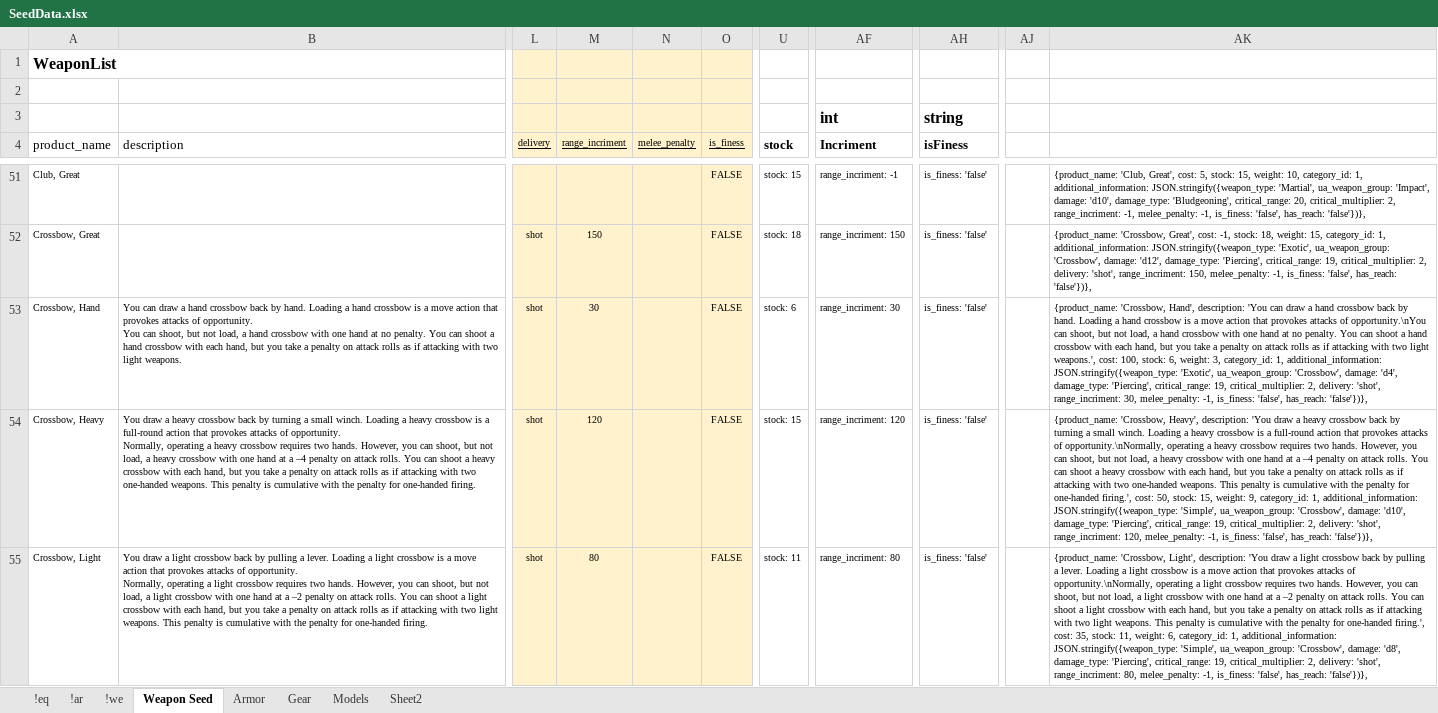
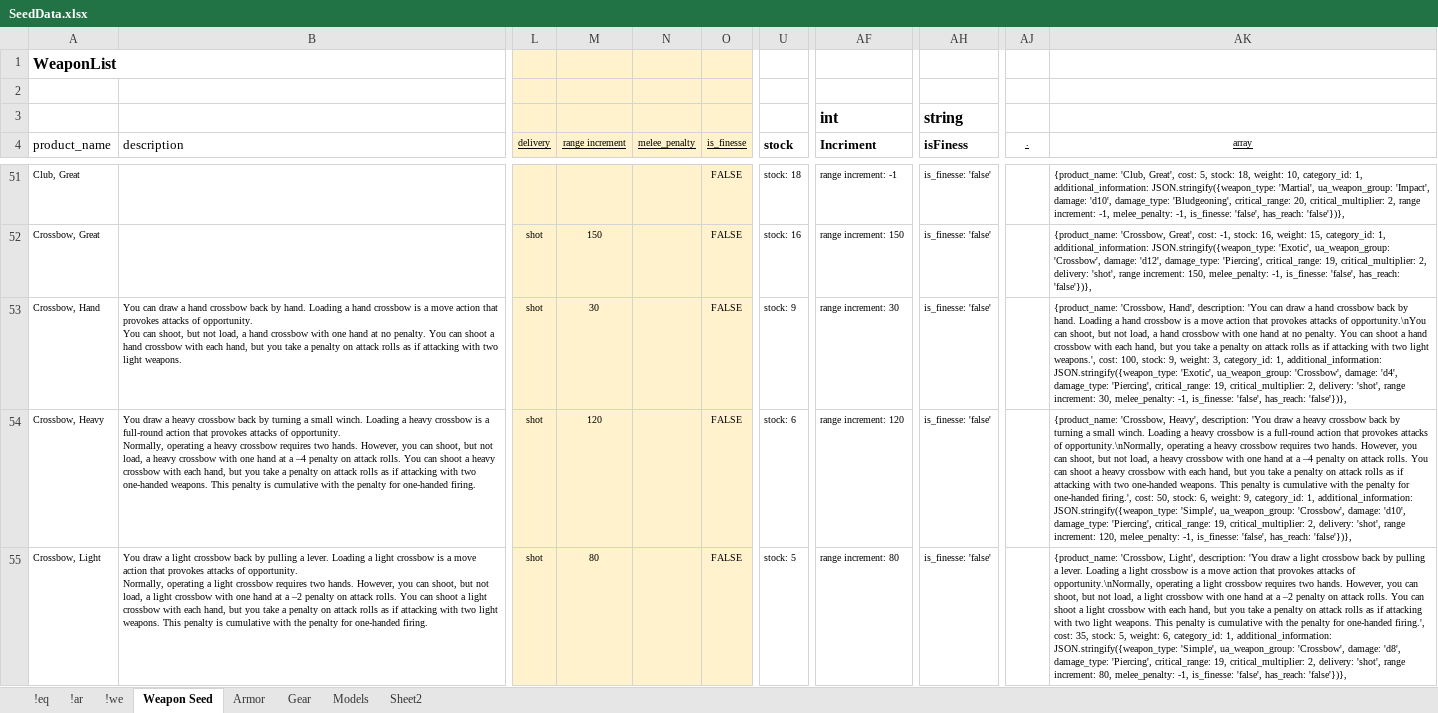
Before and after one commit to Chip-L/shop-a-lot, an Excel workbook: Misc/SeedData.xlsx, sheet Weapon Seed, drawn as a sheet; only a part is shown, gaps mark what is left out; values as stored, in another font and other column widths than the file's, no borders; the diff covers the shown part only; the diff names each change by its address in the sheet, - before the commit and + after, or states it on an @@ line.

Commit message:
added helper to fix additional info formatting

```diff
--- a/Misc/SeedData.xlsx (sheet Weapon Seed)
+++ b/Misc/SeedData.xlsx (sheet Weapon Seed)
-M4: range_incriment
+M4: range increment
-O4: is_finess
+O4: is_finesse
-AJ4: (empty)
+AJ4: .
-AK4: (empty)
+AK4: array
-U51 (stock): stock: 15
+U51 (stock): stock: 18
-AF51 (Incriment): range_incriment: -1
+AF51 (Incriment): range increment: -1
-AH51:AH55 (isFiness): is_finess: 'false'
+AH51:AH55 (isFiness): is_finesse: 'false'
-AK51 (array): …5, stock: 15, weight: 10, category_id: 1, additional_information: JSON.stringify({weapon_type: 'Martial', ua_weapon_group: 'Impact', damage: 'd10', damage_type: 'Bludgeoning', critical_range: 20, critical_multiplier: 2, range_incriment: -1, melee_penalty: -1, is_finess: 'false', has_reach:…
+AK51 (array): …5, stock: 18, weight: 10, category_id: 1, additional_information: JSON.stringify({weapon_type: 'Martial', ua_weapon_group: 'Impact', damage: 'd10', damage_type: 'Bludgeoning', critical_range: 20, critical_multiplier: 2, range increment: -1, melee_penalty: -1, is_finesse: 'false', has_reach:…
-U52 (stock): stock: 18
+U52 (stock): stock: 16
-AF52 (Incriment): range_incriment: 150
+AF52 (Incriment): range increment: 150
-AK52 (array): …-1, stock: 18, weight: 15, category_id: 1, additional_information: JSON.stringify({weapon_type: 'Exotic', ua_weapon_group: 'Crossbow', damage: 'd12', damage_type: 'Piercing', critical_range: 19, critical_multiplier: 2, delivery: 'shot', range_incriment: 150, melee_penalty: -1, is_finess: 'false', has_reach:…
+AK52 (array): …-1, stock: 16, weight: 15, category_id: 1, additional_information: JSON.stringify({weapon_type: 'Exotic', ua_weapon_group: 'Crossbow', damage: 'd12', damage_type: 'Piercing', critical_range: 19, critical_multiplier: 2, delivery: 'shot', range increment: 150, melee_penalty: -1, is_finesse: 'false', has_reach:…
-U53 (stock): stock: 6
+U53 (stock): stock: 9
-AF53 (Incriment): range_incriment: 30
+AF53 (Incriment): range increment: 30
-AK53 (array): …100, stock: 6, weight: 3, category_id: 1, additional_information: JSON.stringify({weapon_type: 'Exotic', ua_weapon_group: 'Crossbow', damage: 'd4', damage_type: 'Piercing', critical_range: 19, critical_multiplier: 2, delivery: 'shot', range_incriment: 30, melee_penalty: -1, is_finess: 'false', has_reach:…
+AK53 (array): …100, stock: 9, weight: 3, category_id: 1, additional_information: JSON.stringify({weapon_type: 'Exotic', ua_weapon_group: 'Crossbow', damage: 'd4', damage_type: 'Piercing', critical_range: 19, critical_multiplier: 2, delivery: 'shot', range increment: 30, melee_penalty: -1, is_finesse: 'false', has_reach:…
-U54 (stock): stock: 15
+U54 (stock): stock: 6
-AF54 (Incriment): range_incriment: 120
+AF54 (Incriment): range increment: 120
-AK54 (array): …50, stock: 15, weight: 9, category_id: 1, additional_information: JSON.stringify({weapon_type: 'Simple', ua_weapon_group: 'Crossbow', damage: 'd10', damage_type: 'Piercing', critical_range: 19, critical_multiplier: 2, delivery: 'shot', range_incriment: 120, melee_penalty: -1, is_finess: 'false', has_reach:…
+AK54 (array): …50, stock: 6, weight: 9, category_id: 1, additional_information: JSON.stringify({weapon_type: 'Simple', ua_weapon_group: 'Crossbow', damage: 'd10', damage_type: 'Piercing', critical_range: 19, critical_multiplier: 2, delivery: 'shot', range increment: 120, melee_penalty: -1, is_finesse: 'false', has_reach:…
-U55 (stock): stock: 11
+U55 (stock): stock: 5
-AF55 (Incriment): range_incriment: 80
+AF55 (Incriment): range increment: 80
-AK55 (array): …35, stock: 11, weight: 6, category_id: 1, additional_information: JSON.stringify({weapon_type: 'Simple', ua_weapon_group: 'Crossbow', damage: 'd8', damage_type: 'Piercing', critical_range: 19, critical_multiplier: 2, delivery: 'shot', range_incriment: 80, melee_penalty: -1, is_finess: 'false', has_reach:…
+AK55 (array): …35, stock: 5, weight: 6, category_id: 1, additional_information: JSON.stringify({weapon_type: 'Simple', ua_weapon_group: 'Crossbow', damage: 'd8', damage_type: 'Piercing', critical_range: 19, critical_multiplier: 2, delivery: 'shot', range increment: 80, melee_penalty: -1, is_finesse: 'false', has_reach:…
```
Also changed, not shown: 724 edited cells elsewhere in this sheet, sheet Gear, sheet Armor, formulas that keep their value, 1 other file.
